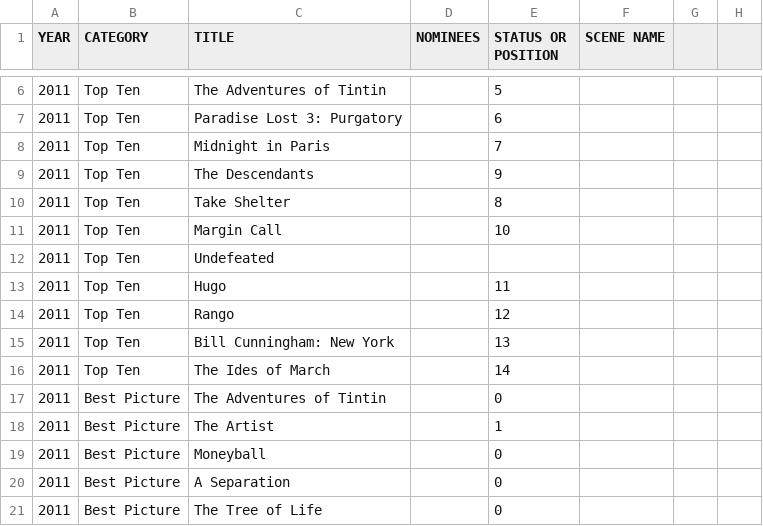
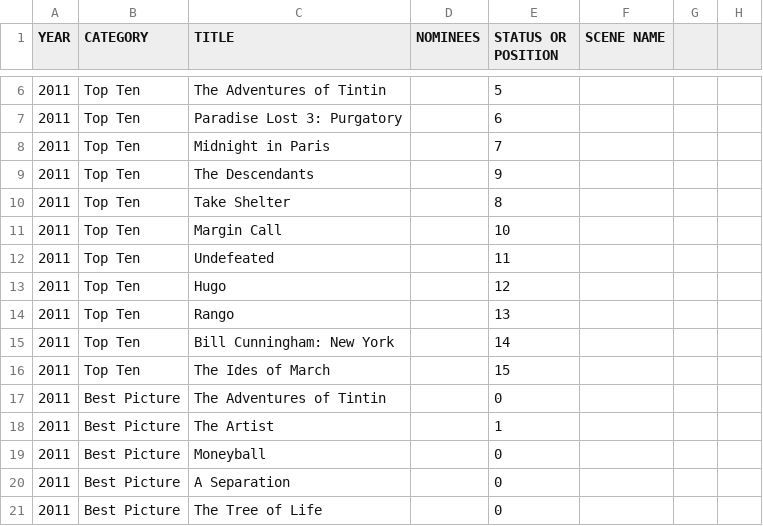
Before and after one commit to tgh/FiLTH, a CSV file: data/2011.csv, drawn as a sheet; only a part is shown, gaps mark what is left out.

```diff
--- a/data/2011.csv
+++ b/data/2011.csv
@@ -11,7 +11,7 @@
 2011,"Top Ten","Margin Call",,10,,,
-2011,"Top Ten","Undefeated",,,,,
-2011,"Top Ten","Hugo",,11,,,
-2011,"Top Ten","Rango",,12,,,
-2011,"Top Ten","Bill Cunningham: New York",,13,,,
-2011,"Top Ten","The Ides of March",,14,,,
+2011,"Top Ten","Undefeated",,11,,,
+2011,"Top Ten","Hugo",,12,,,
+2011,"Top Ten","Rango",,13,,,
+2011,"Top Ten","Bill Cunningham: New York",,14,,,
+2011,"Top Ten","The Ides of March",,15,,,
 2011,"Best Picture","The Adventures of Tintin",,0,,,
```
Also changed, not shown: data/2006.csv, 1 other file.
